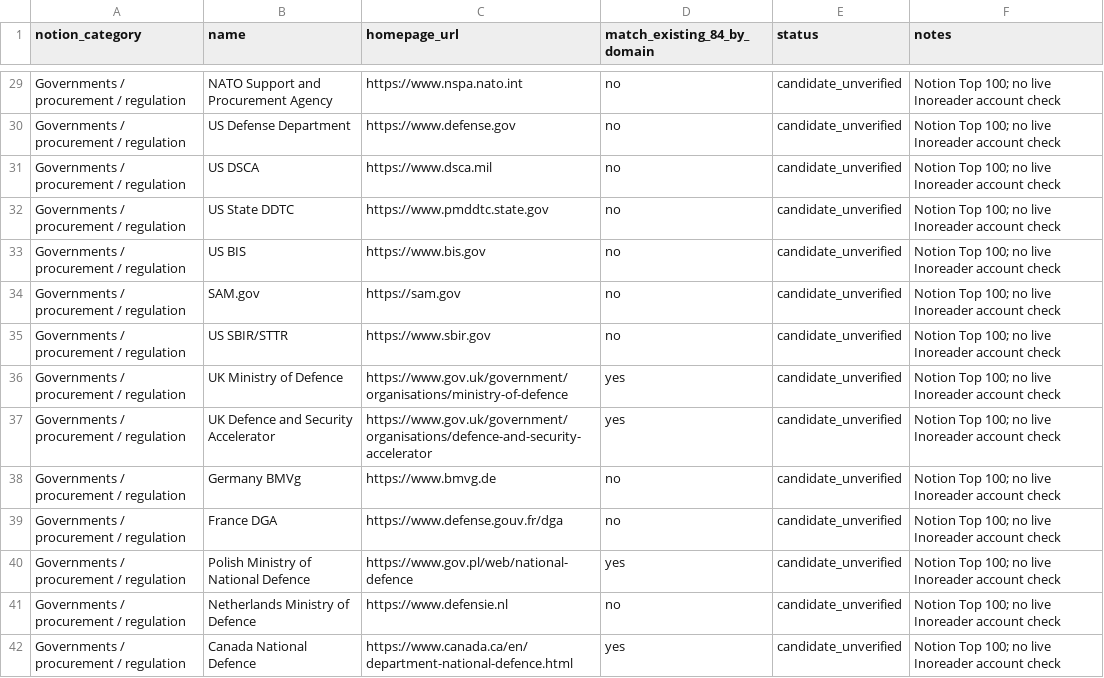
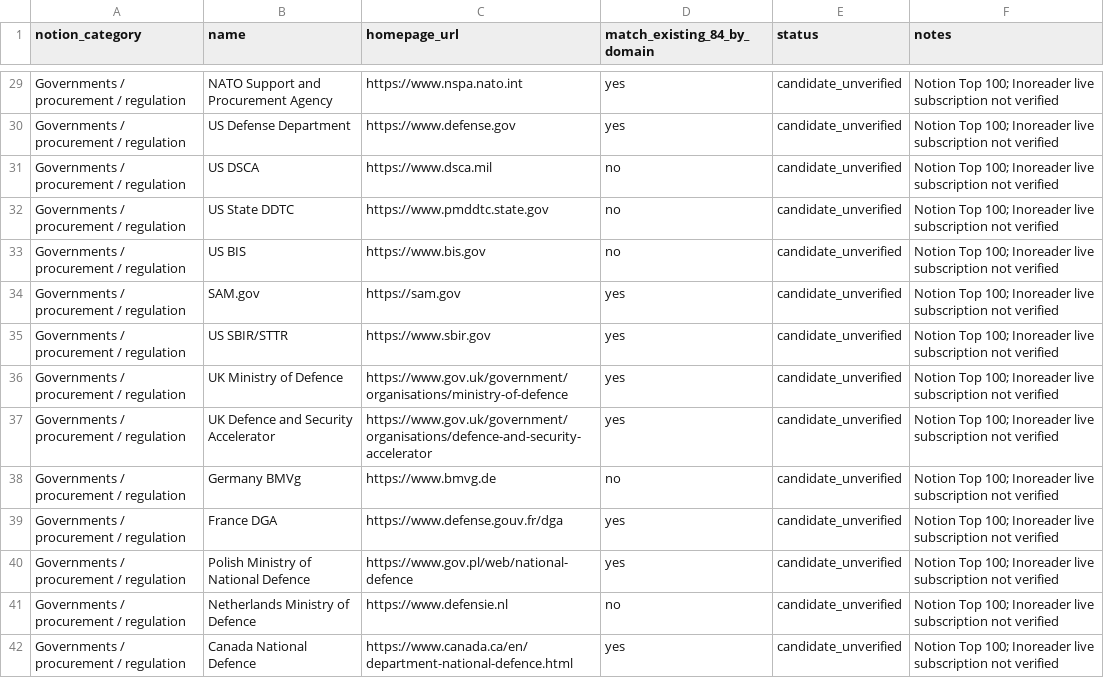
Before and after one commit to nab0k/bohun-the-field, a CSV file: docs/sources/notion-top100-reconciliation-20261009.csv, drawn as a sheet; only a part is shown, gaps mark what is left out; the diff covers the shown part only.

```diff
--- a/docs/sources/notion-top100-reconciliation-20261009.csv
+++ b/docs/sources/notion-top100-reconciliation-20261009.csv
@@ -29,14 +29,14 @@ notion_category,name,homepage_url,match_existing_84_by_domain,status,notes
-"Governments / procurement / regulation","NATO Support and Procurement Agency",https://www.nspa.nato.int,no,candidate_unverified,Notion Top 100; no live Inoreader account check
-"Governments / procurement / regulation","US Defense Department",https://www.defense.gov,no,candidate_unverified,Notion Top 100; no live Inoreader account check
-"Governments / procurement / regulation","US DSCA",https://www.dsca.mil,no,candidate_unverified,Notion Top 100; no live Inoreader account check
-"Governments / procurement / regulation","US State DDTC",https://www.pmddtc.state.gov,no,candidate_unverified,Notion Top 100; no live Inoreader account check
-"Governments / procurement / regulation","US BIS",https://www.bis.gov,no,candidate_unverified,Notion Top 100; no live Inoreader account check
-"Governments / procurement / regulation","SAM.gov",https://sam.gov,no,candidate_unverified,Notion Top 100; no live Inoreader account check
-"Governments / procurement / regulation","US SBIR/STTR",https://www.sbir.gov,no,candidate_unverified,Notion Top 100; no live Inoreader account check
-"Governments / procurement / regulation","UK Ministry of Defence",https://www.gov.uk/government/organisations/ministry-of-defence,yes,candidate_unverified,Notion Top 100; no live Inoreader account check
-"Governments / procurement / regulation","UK Defence and Security Accelerator",https://www.gov.uk/government/organisations/defence-and-security-accelerator,yes,candidate_unverified,Notion Top 100; no live Inoreader account check
-"Governments / procurement / regulation","Germany BMVg",https://www.bmvg.de,no,candidate_unverified,Notion Top 100; no live Inoreader account check
-"Governments / procurement / regulation","France DGA",https://www.defense.gouv.fr/dga,no,candidate_unverified,Notion Top 100; no live Inoreader account check
-"Governments / procurement / regulation","Polish Ministry of National Defence",https://www.gov.pl/web/national-defence,yes,candidate_unverified,Notion Top 100; no live Inoreader account check
-"Governments / procurement / regulation","Netherlands Ministry of Defence",https://www.defensie.nl,no,candidate_unverified,Notion Top 100; no live Inoreader account check
-"Governments / procurement / regulation","Canada National Defence",https://www.canada.ca/en/department-national-defence.html,yes,candidate_unverified,Notion Top 100; no live Inoreader account check
+"Governments / procurement / regulation","NATO Support and Procurement Agency",https://www.nspa.nato.int,yes,candidate_unverified,Notion Top 100; Inoreader live subscription not verified
+"Governments / procurement / regulation","US Defense Department",https://www.defense.gov,yes,candidate_unverified,Notion Top 100; Inoreader live subscription not verified
+"Governments / procurement / regulation","US DSCA",https://www.dsca.mil,no,candidate_unverified,Notion Top 100; Inoreader live subscription not verified
+"Governments / procurement / regulation","US State DDTC",https://www.pmddtc.state.gov,no,candidate_unverified,Notion Top 100; Inoreader live subscription not verified
+"Governments / procurement / regulation","US BIS",https://www.bis.gov,no,candidate_unverified,Notion Top 100; Inoreader live subscription not verified
+"Governments / procurement / regulation","SAM.gov",https://sam.gov,yes,candidate_unverified,Notion Top 100; Inoreader live subscription not verified
+"Governments / procurement / regulation","US SBIR/STTR",https://www.sbir.gov,yes,candidate_unverified,Notion Top 100; Inoreader live subscription not verified
+"Governments / procurement / regulation","UK Ministry of Defence",https://www.gov.uk/government/organisations/ministry-of-defence,yes,candidate_unverified,Notion Top 100; Inoreader live subscription not verified
+"Governments / procurement / regulation","UK Defence and Security Accelerator",https://www.gov.uk/government/organisations/defence-and-security-accelerator,yes,candidate_unverified,Notion Top 100; Inoreader live subscription not verified
+"Governments / procurement / regulation","Germany BMVg",https://www.bmvg.de,no,candidate_unverified,Notion Top 100; Inoreader live subscription not verified
+"Governments / procurement / regulation","France DGA",https://www.defense.gouv.fr/dga,yes,candidate_unverified,Notion Top 100; Inoreader live subscription not verified
+"Governments / procurement / regulation","Polish Ministry of National Defence",https://www.gov.pl/web/national-defence,yes,candidate_unverified,Notion Top 100; Inoreader live subscription not verified
+"Governments / procurement / regulation","Netherlands Ministry of Defence",https://www.defensie.nl,no,candidate_unverified,Notion Top 100; Inoreader live subscription not verified
+"Governments / procurement / regulation","Canada National Defence",https://www.canada.ca/en/department-national-defence.html,yes,candidate_unverified,Notion Top 100; Inoreader live subscription not verified
```
Also changed, not shown: 125 edited cells elsewhere in this file.
